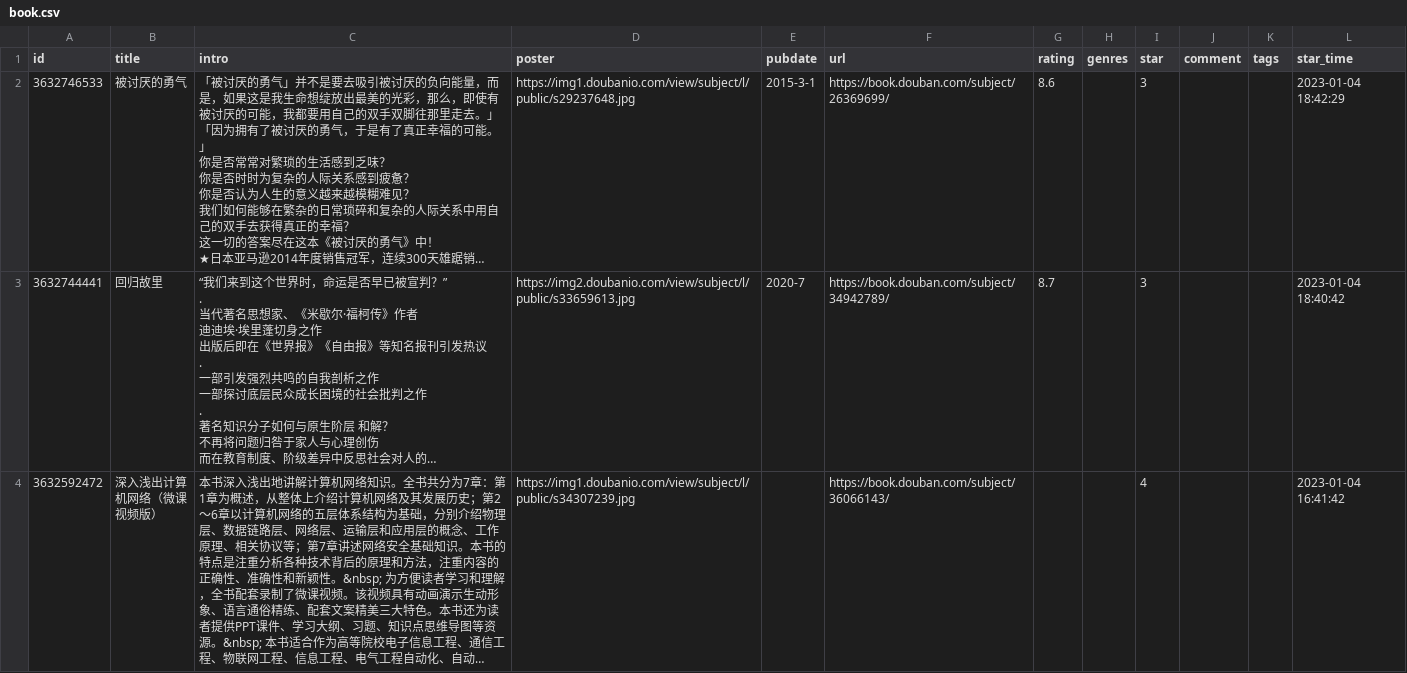
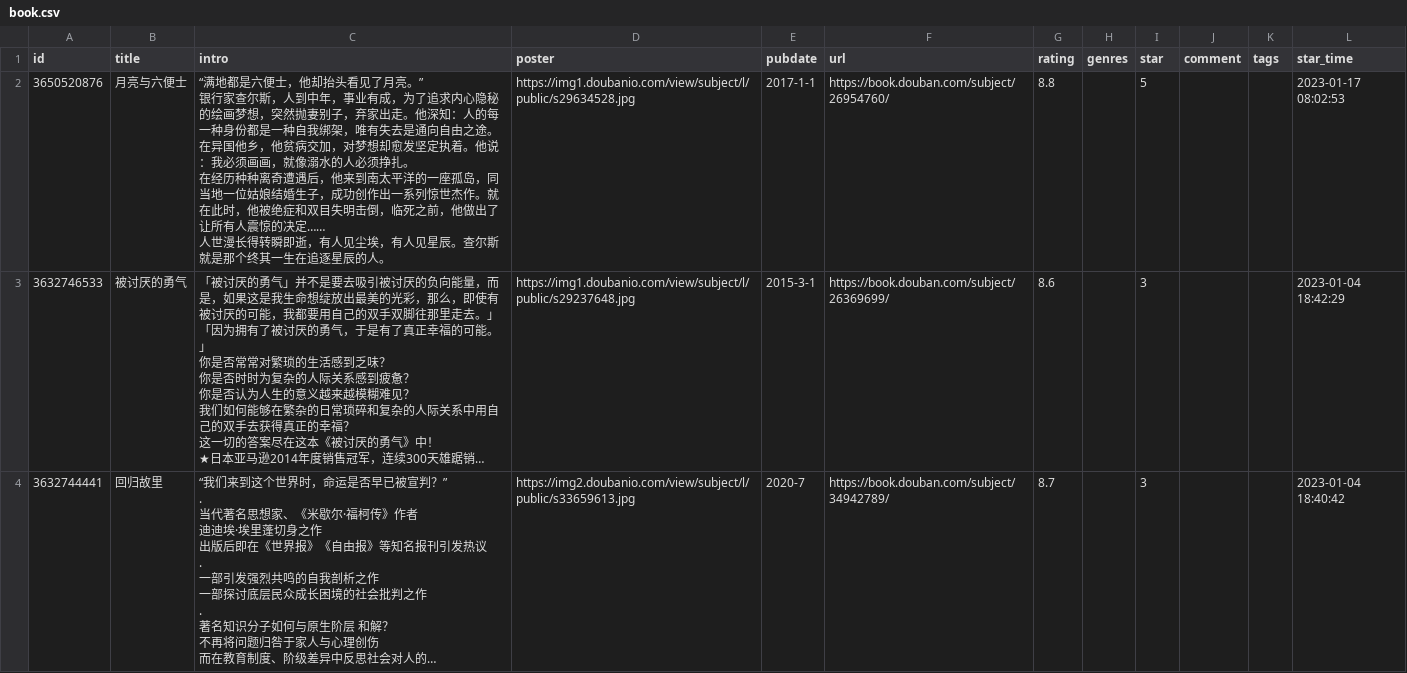
Before and after one commit to shixiaocaia/shixiaocaia, a CSV file: data/douban/book.csv, drawn as a sheet; only a part is shown; the shorter side is filled out with more unchanged rows; long unchanged cells end in …; ↵ is a line break in a cell; the diff names each change by its address in the sheet, - before the commit and + after, or states it on an @@ line.

Commit message:
chore: update douban static

```diff
--- a/data/douban/book.csv
+++ b/data/douban/book.csv
+row 2: 3650520876 | 月亮与六便士 | “满地都是六便士，他却抬头看见了月亮。” ↵ 银行家查尔斯，人到中年，事业有成，为了追求内心隐秘的绘画梦想，突然抛妻别子，弃家出走。他深知：人的每一种身份都是一种自我绑架，唯有失去是通向自由之途。 ↵ 在异国他乡，他贫病交加，对梦想却愈发坚定执着。他说：我必须画画，就像溺水的人必须挣扎。 ↵ 在经历种种离奇遭遇后，他来到南太平洋的一座孤岛，同当地一位姑娘结婚生子，成功创作出一系列惊世杰作。就在此时，他被绝症和双目失明击倒，临死之前，他做出了让所有人震惊的决定…… ↵ 人世漫长得转瞬即逝，有人见尘埃，有人见星辰。查尔斯就是那个终其一生在追逐星辰的人。 | https://img1.doubanio.com/view/subject/l/public/s29634528.jpg | 2017-1-1 | https://book.douban.com/subject/26954760/ | 8.8 |  | 5 |  |  | 2023-01-17 08:02:53
```
Also changed, not shown: data/douban/movie.csv.
